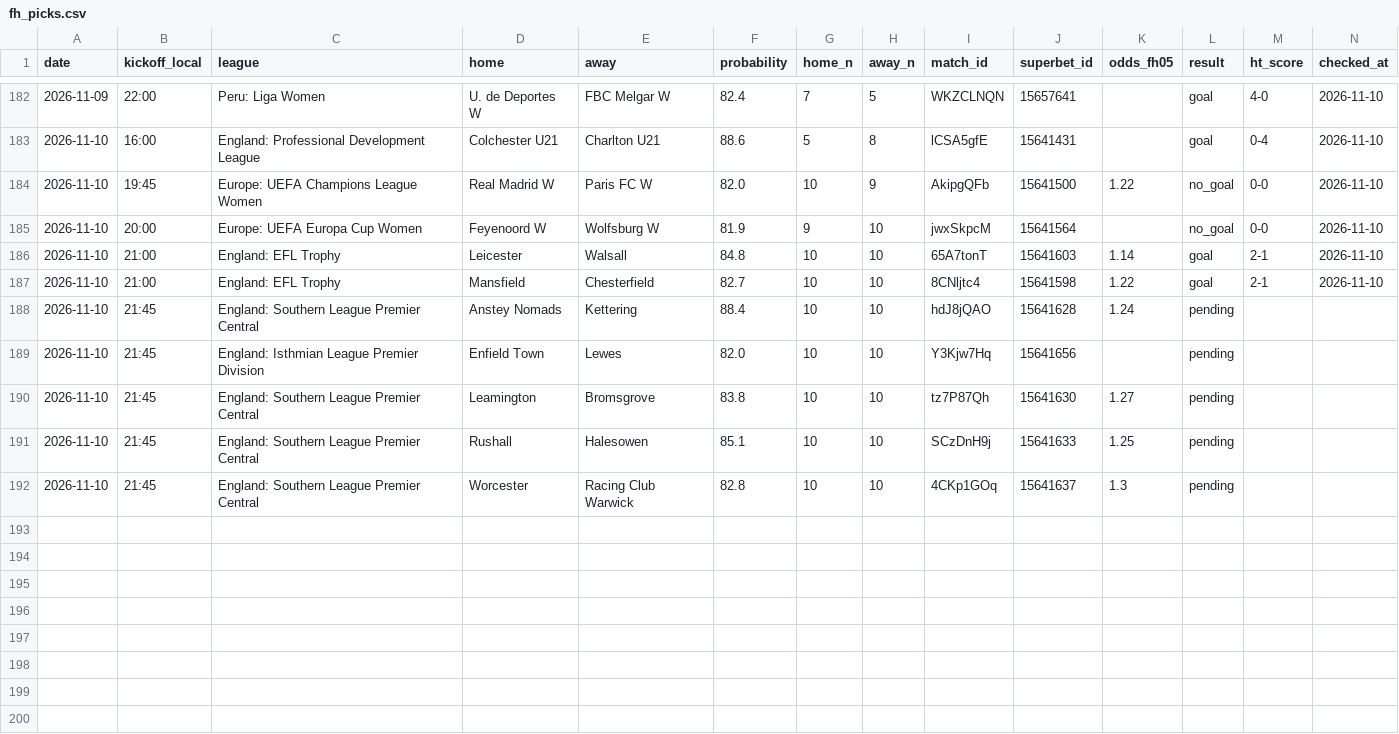
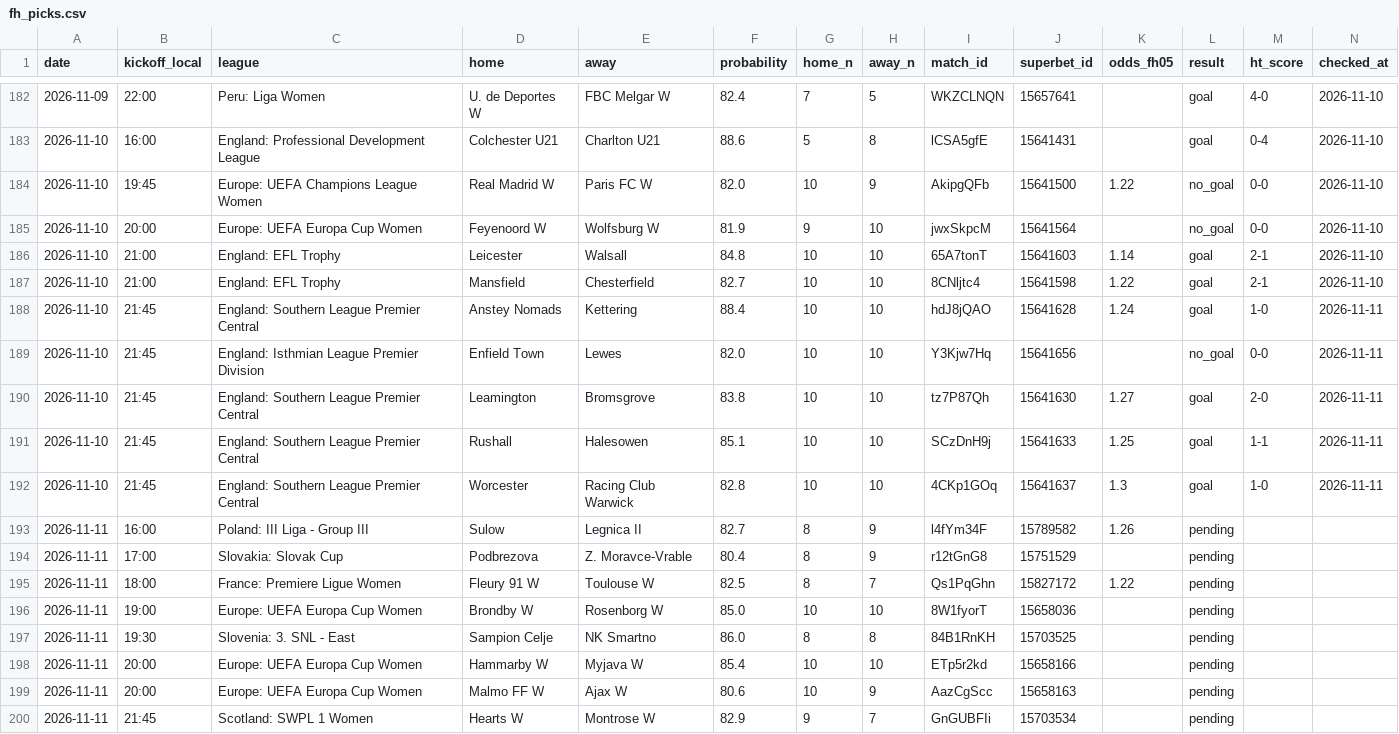
Before and after one commit to andrei0182/bet, a CSV file: data/fh_picks.csv, drawn as a sheet; only a part is shown, gaps mark what is left out.

```diff
--- a/data/fh_picks.csv
+++ b/data/fh_picks.csv
@@ -187,6 +187,14 @@ date,kickoff_local,league,home,away,probability,home_n,away_n,match_id,superbet_
 2026-11-10,21:00,England: EFL Trophy,Mansfield,Chesterfield,82.7,10,10,8CNljtc4,15641598,1.22,goal,2-1,2026-11-10
-2026-11-10,21:45,England: Southern League Premier Central,Anstey Nomads,Kettering,88.4,10,10,hdJ8jQAO,15641628,1.24,pending,,
-2026-11-10,21:45,England: Isthmian League Premier Division,Enfield Town,Lewes,82.0,10,10,Y3Kjw7Hq,15641656,,pending,,
-2026-11-10,21:45,England: Southern League Premier Central,Leamington,Bromsgrove,83.8,10,10,tz7P87Qh,15641630,1.27,pending,,
-2026-11-10,21:45,England: Southern League Premier Central,Rushall,Halesowen,85.1,10,10,SCzDnH9j,15641633,1.25,pending,,
-2026-11-10,21:45,England: Southern League Premier Central,Worcester,Racing Club Warwick,82.8,10,10,4CKp1GOq,15641637,1.3,pending,,
+2026-11-10,21:45,England: Southern League Premier Central,Anstey Nomads,Kettering,88.4,10,10,hdJ8jQAO,15641628,1.24,goal,1-0,2026-11-11
+2026-11-10,21:45,England: Isthmian League Premier Division,Enfield Town,Lewes,82.0,10,10,Y3Kjw7Hq,15641656,,no_goal,0-0,2026-11-11
+2026-11-10,21:45,England: Southern League Premier Central,Leamington,Bromsgrove,83.8,10,10,tz7P87Qh,15641630,1.27,goal,2-0,2026-11-11
+2026-11-10,21:45,England: Southern League Premier Central,Rushall,Halesowen,85.1,10,10,SCzDnH9j,15641633,1.25,goal,1-1,2026-11-11
+2026-11-10,21:45,England: Southern League Premier Central,Worcester,Racing Club Warwick,82.8,10,10,4CKp1GOq,15641637,1.3,goal,1-0,2026-11-11
+2026-11-11,16:00,Poland: III Liga - Group III,Sulow,Legnica II,82.7,8,9,l4fYm34F,15789582,1.26,pending,,
+2026-11-11,17:00,Slovakia: Slovak Cup,Podbrezova,Z. Moravce-Vrable,80.4,8,9,r12tGnG8,15751529,,pending,,
+2026-11-11,18:00,France: Premiere Ligue Women,Fleury 91 W,Toulouse W,82.5,8,7,Qs1PqGhn,15827172,1.22,pending,,
+2026-11-11,19:00,Europe: UEFA Europa Cup Women,Brondby W,Rosenborg W,85.0,10,10,8W1fyorT,15658036,,pending,,
+2026-11-11,19:30,Slovenia: 3. SNL - East,Sampion Celje,NK Smartno,86.0,8,8,84B1RnKH,15703525,,pending,,
+2026-11-11,20:00,Europe: UEFA Europa Cup Women,Hammarby W,Myjava W,85.4,10,10,ETp5r2kd,15658166,,pending,,
+2026-11-11,20:00,Europe: UEFA Europa Cup Women,Malmo FF W,Ajax W,80.6,10,9,AazCgScc,15658163,,pending,,
+2026-11-11,21:45,Scotland: SWPL 1 Women,Hearts W,Montrose W,82.9,9,7,GnGUBFIi,15703534,,pending,,
```
